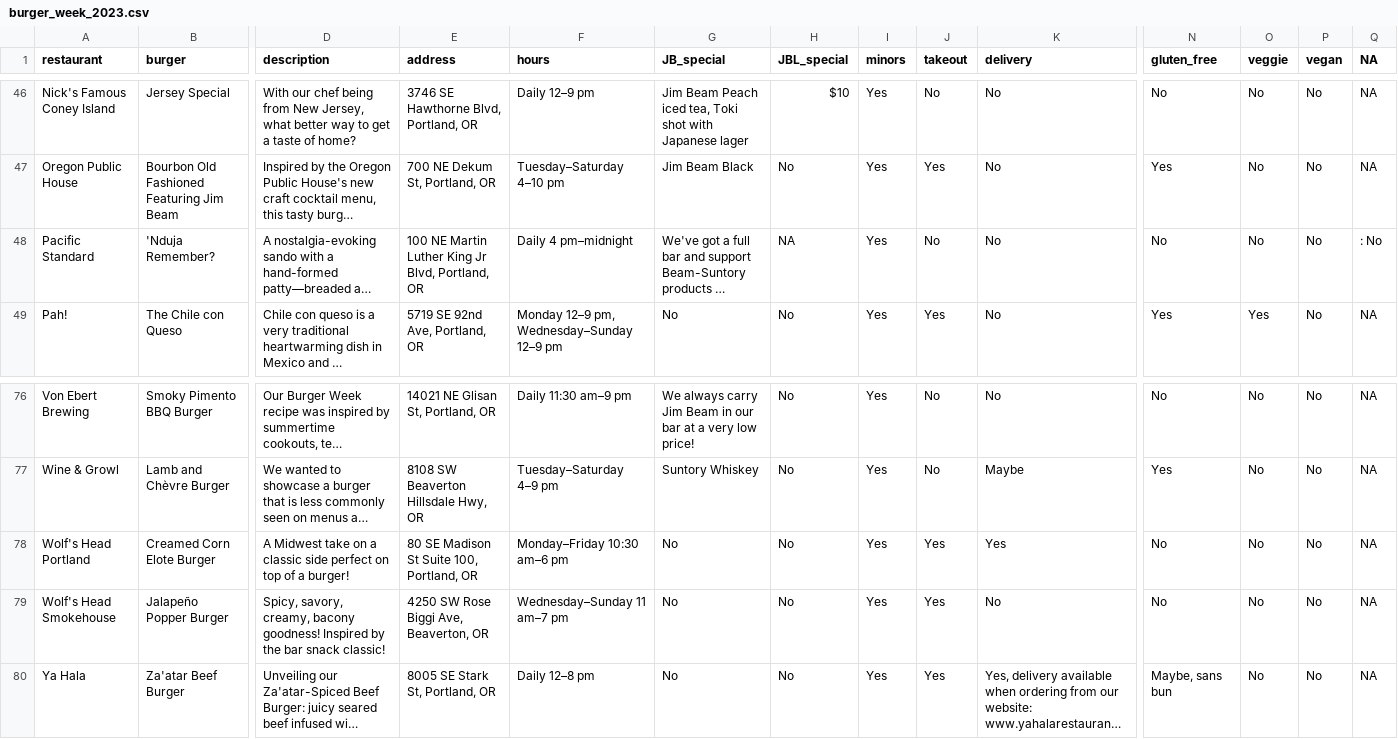
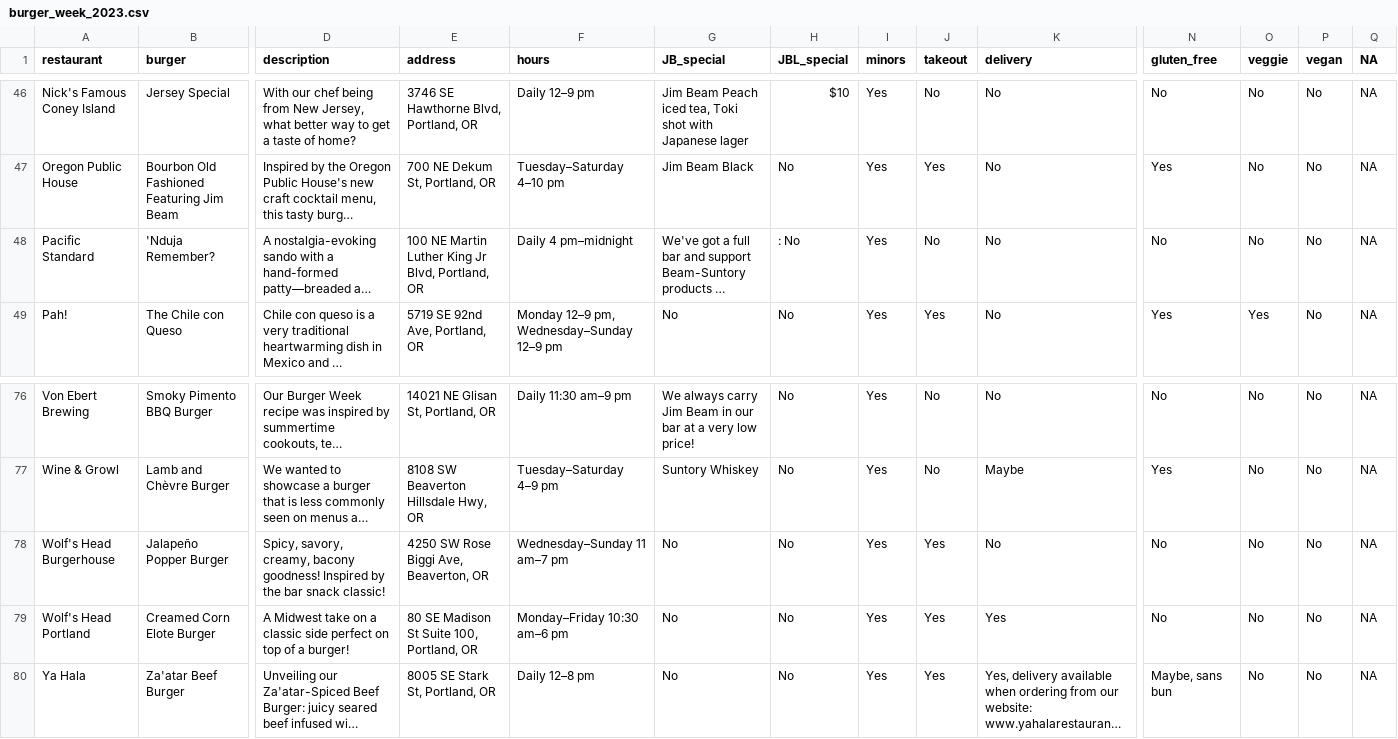
Before and after one commit to jnjahncke/food-weeks, a CSV file: burger week 2023/burger_week_2023.csv, drawn as a sheet; only a part is shown, gaps mark what is left out; long unchanged cells end in …; removed rows and columns are numbered as before the commit, all else as after; rows hold the shown columns only; the diff names each change by its address in the sheet, - before the commit and + after, or states it on an @@ line.

Commit message:
burger week 2023

```diff
--- a/burger week 2023/burger_week_2023.csv
+++ b/burger week 2023/burger_week_2023.csv
-H48 (JBL_special): NA
+H48 (JBL_special): : No
-Q48 (NA): : No
+Q48 (NA): NA
+row 78: Wolf's Head Burgerhouse | Jalapeño Popper Burger | Spicy, savory, creamy, bacony goodness! Inspired by the bar snack classic! | 4250 SW Rose Biggi Ave, Beaverton, OR | Wednesday–Sunday 11 am–7 pm | No | No | Yes | Yes | No | No | No | No | NA
-row 79: Wolf's Head Smokehouse | Jalapeño Popper Burger | Spicy, savory, creamy, bacony goodness! Inspired by the bar snack classic! | 4250 SW Rose Biggi Ave, Beaverton, OR | Wednesday–Sunday 11 am–7 pm | No | No | Yes | Yes | No | No | No | No | NA
```
Also changed, not shown: 4 other files.
